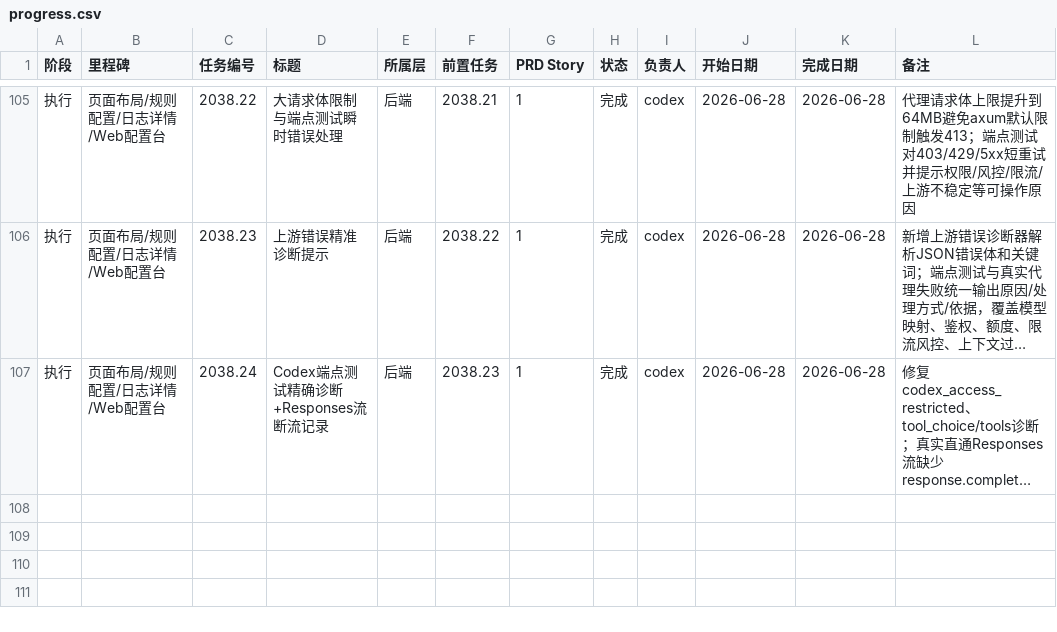
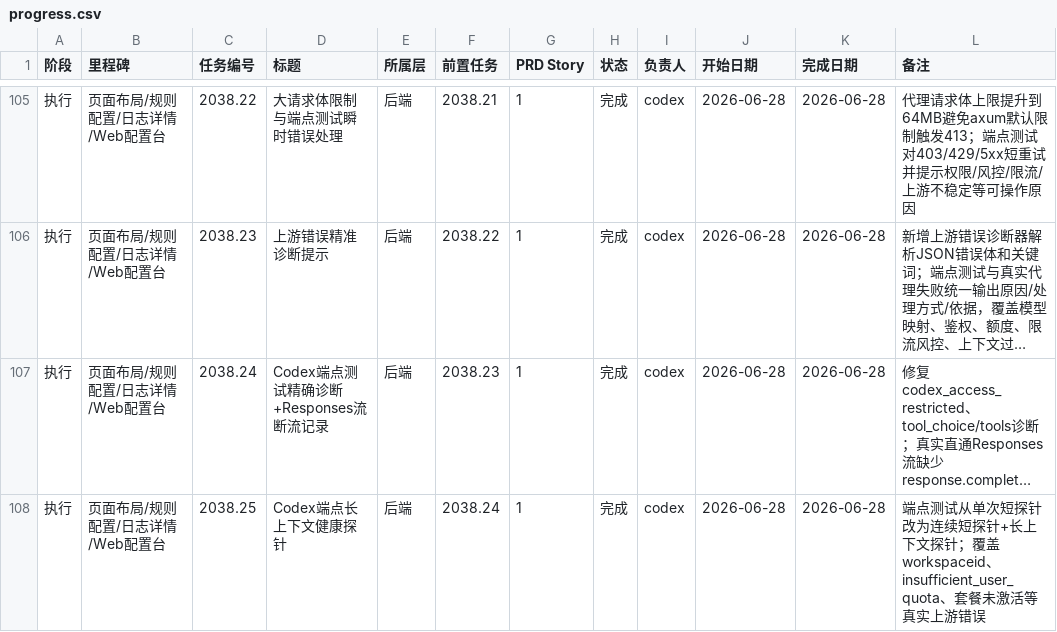
Before and after one commit to NULLBug8/ccMesh, a CSV file: docs/task-plan/progress.csv, drawn as a sheet; only a part is shown, gaps mark what is left out; long unchanged cells end in …; the diff names each change by its address in the sheet, - before the commit and + after, or states it on an @@ line.

```diff
--- a/docs/task-plan/progress.csv
+++ b/docs/task-plan/progress.csv
+row 108: 执行 | 页面布局/规则配置/日志详情/Web配置台 | 2038.25 | Codex端点长上下文健康探针 | 后端 | 2038.24 | 1 | 完成 | codex | 2026-06-28 | 2026-06-28 | 端点测试从单次短探针改为连续短探针+长上下文探针；覆盖workspaceid、insufficient_user_quota、套餐未激活等真实上游错误
```
Also changed, not shown: 2 other files.
